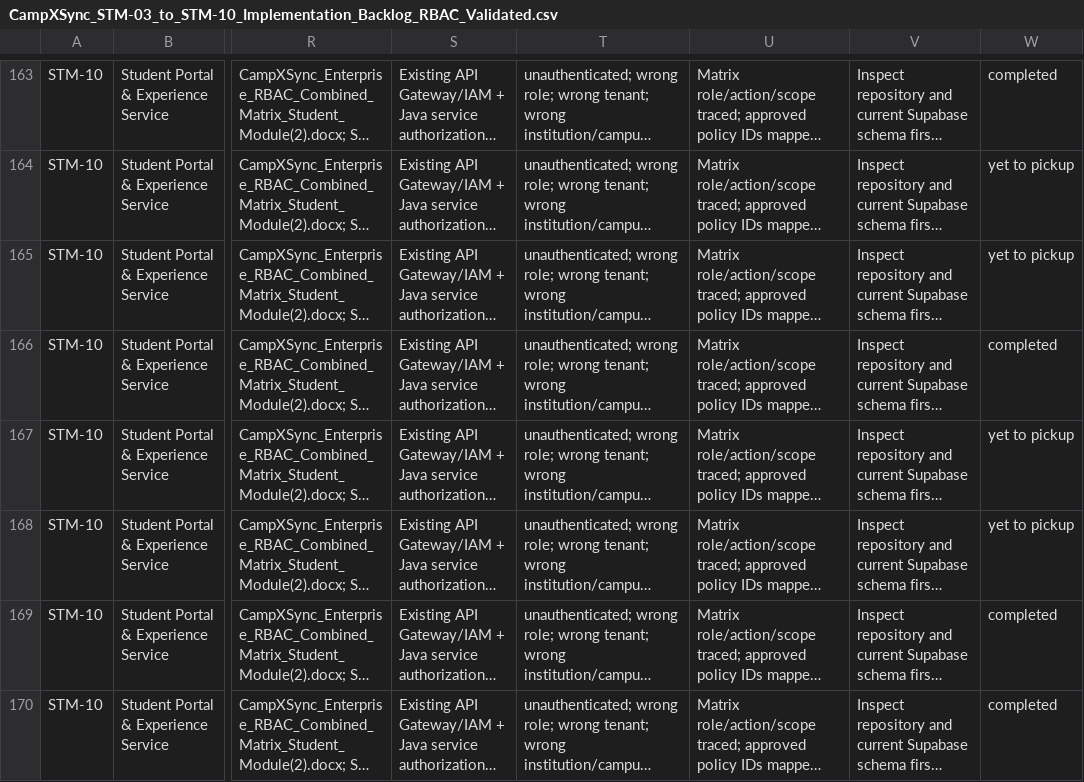
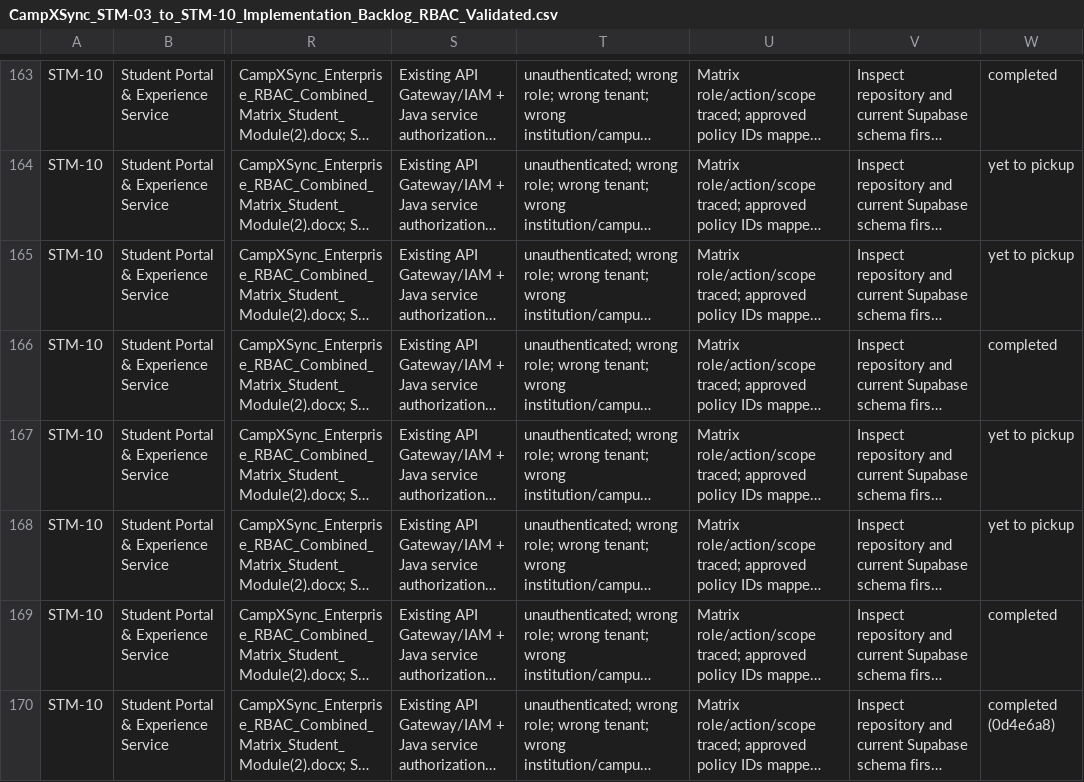
Before and after one commit to campxsync/CampXSync_V2.0, a CSV file: docs/user-stories/CampXSync_STM-03_to_STM-10_Implementation_Backlog_RBAC_Validated.csv, drawn as a sheet; only a part is shown, gaps mark what is left out; long unchanged cells end in …; the diff covers the shown part only; the diff names each change by its address in the sheet, - before the commit and + after, or states it on an @@ line.

```diff
--- a/docs/user-stories/CampXSync_STM-03_to_STM-10_Implementation_Backlog_RBAC_Validated.csv
+++ b/docs/user-stories/CampXSync_STM-03_to_STM-10_Implementation_Backlog_RBAC_Validated.csv
-W170: completed
+W170: completed (0d4e6a8)
```
Also changed, not shown: 2 edited cells elsewhere in this file, 8 other files.
